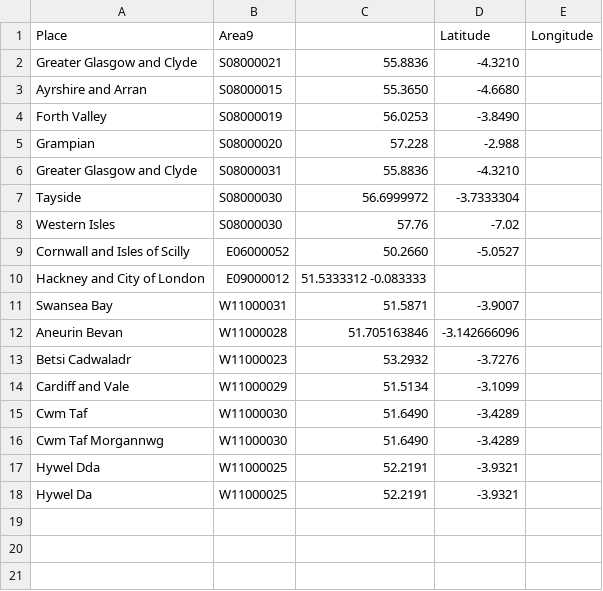
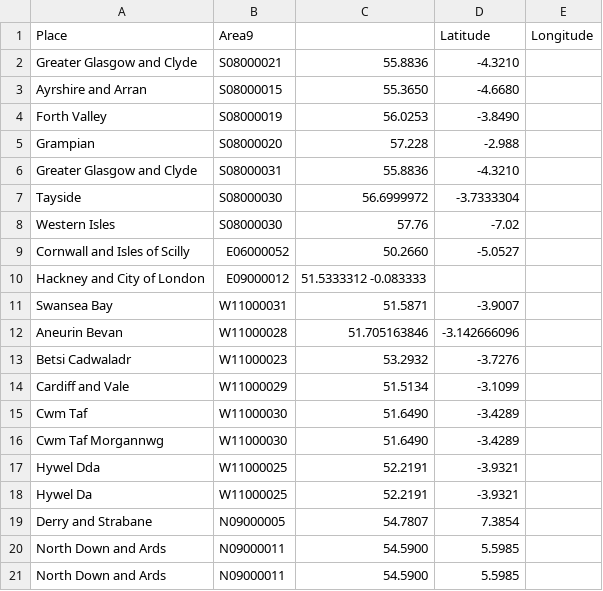
Before and after one commit to nanjizal/covid19, a CSV file: data/latLongAdditional.csv, drawn as a sheet.

```diff
--- a/data/latLongAdditional.csv
+++ b/data/latLongAdditional.csv
@@ -18 +18,4 @@ Hywel Dda,W11000025,52.2191,-3.9321
 Hywel Da,W11000025,52.2191,-3.9321
+Derry and Strabane,N09000005,54.7807,7.3854
+North Down and Ards,N09000011,54.5900,5.5985
+North Down and Ards,N09000011,54.5900,5.5985
```
Also changed, not shown: 8 other files.
